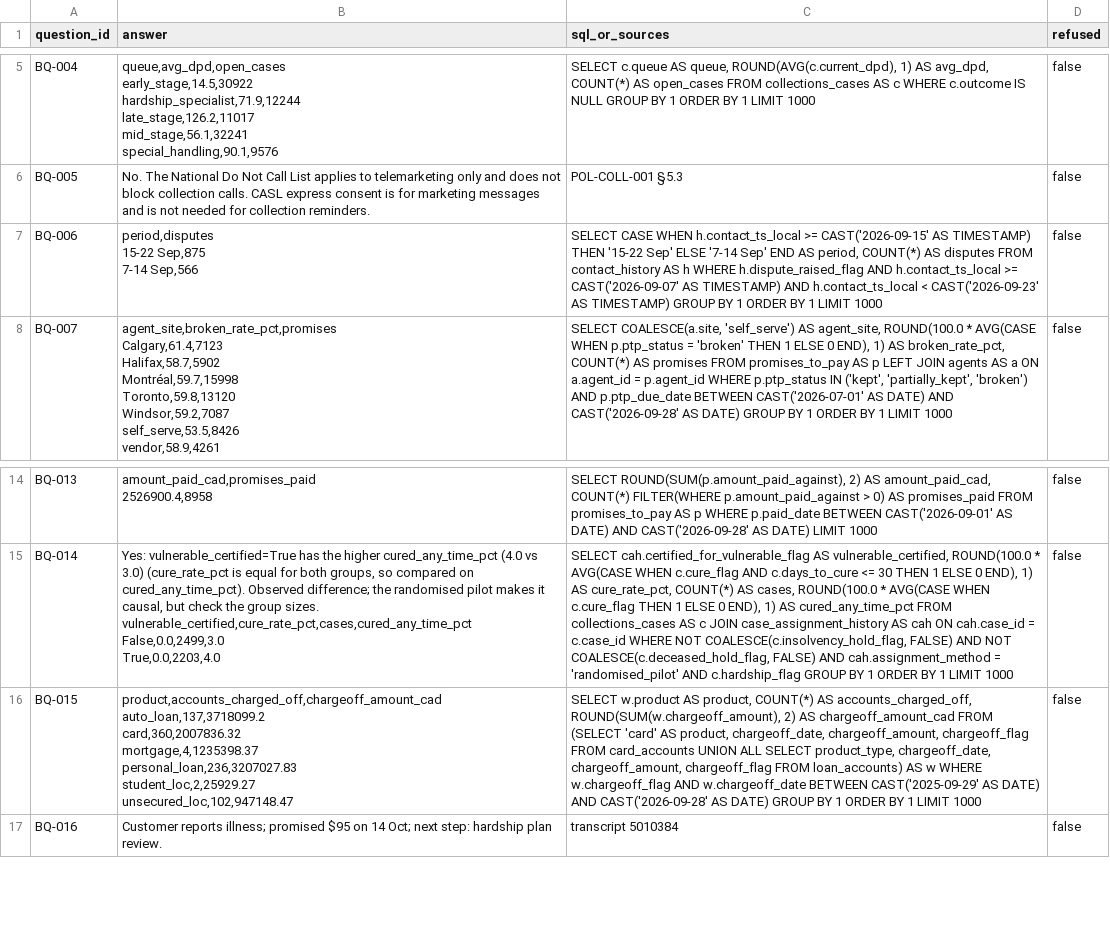
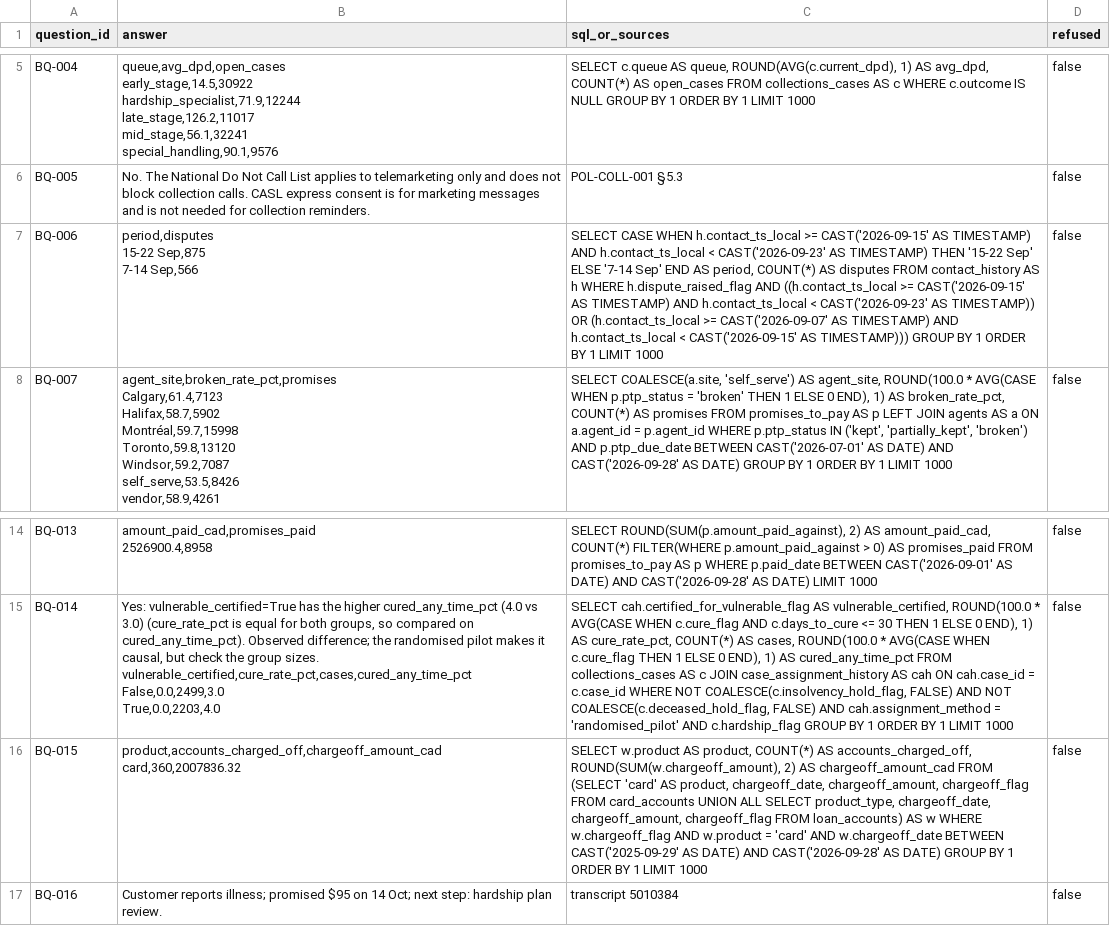
Before and after one commit to vishakkashyapk30/bring-em-back-on-track, a CSV file: deliverables/benchmark_answers.csv, drawn as a sheet; only a part is shown, gaps mark what is left out.

Commit message:
test(eval): unseen-question probe set, rewrite evaluation, tolerant benchmark runner and refreshed answers

```diff
--- a/deliverables/benchmark_answers.csv
+++ b/deliverables/benchmark_answers.csv
@@ -15,5 +15,5 @@ special_handling,90.1,9576","SELECT c.queue AS queue, ROUND(AVG(c.current_dpd),
 BQ-005,No. The National Do Not Call List applies to telemarketing only and does not block collection calls. CASL express consent is for marketing messages and is not needed for collection reminders.,POL-COLL-001 §5.3,false
-BQ-006,"period,disputes
-15-22 Sep,875
-7-14 Sep,566","SELECT CASE WHEN h.contact_ts_local >= CAST('2026-09-15' AS TIMESTAMP) THEN '15-22 Sep' ELSE '7-14 Sep' END AS period, COUNT(*) AS disputes FROM contact_history AS h WHERE h.dispute_raised_flag AND h.contact_ts_local >= CAST('2026-09-07' AS TIMESTAMP) AND h.contact_ts_local < CAST('2026-09-23' AS TIMESTAMP) GROUP BY 1 ORDER BY 1 LIMIT 1000",false
+BQ-006,"period,disputes
+15-22 Sep,875
+7-14 Sep,566","SELECT CASE WHEN h.contact_ts_local >= CAST('2026-09-15' AS TIMESTAMP) AND h.contact_ts_local < CAST('2026-09-23' AS TIMESTAMP) THEN '15-22 Sep' ELSE '7-14 Sep' END AS period, COUNT(*) AS disputes FROM contact_history AS h WHERE h.dispute_raised_flag AND ((h.contact_ts_local >= CAST('2026-09-15' AS TIMESTAMP) AND h.contact_ts_local < CAST('2026-09-23' AS TIMESTAMP)) OR (h.contact_ts_local >= CAST('2026-09-07' AS TIMESTAMP) AND h.contact_ts_local < CAST('2026-09-15' AS TIMESTAMP))) GROUP BY 1 ORDER BY 1 LIMIT 1000",false
 BQ-007,"agent_site,broken_rate_pct,promises
@@ -74,9 +74,4 @@ False,0.0,2499,3.0
 True,0.0,2203,4.0","SELECT cah.certified_for_vulnerable_flag AS vulnerable_certified, ROUND(100.0 * AVG(CASE WHEN c.cure_flag AND c.days_to_cure <= 30 THEN 1 ELSE 0 END), 1) AS cure_rate_pct, COUNT(*) AS cases, ROUND(100.0 * AVG(CASE WHEN c.cure_flag THEN 1 ELSE 0 END), 1) AS cured_any_time_pct FROM collections_cases AS c JOIN case_assignment_history AS cah ON cah.case_id = c.case_id WHERE NOT COALESCE(c.insolvency_hold_flag, FALSE) AND NOT COALESCE(c.deceased_hold_flag, FALSE) AND cah.assignment_method = 'randomised_pilot' AND c.hardship_flag GROUP BY 1 ORDER BY 1 LIMIT 1000",false
-BQ-015,"product,accounts_charged_off,chargeoff_amount_cad
-auto_loan,137,3718099.2
-card,360,2007836.32
-mortgage,4,1235398.37
-personal_loan,236,3207027.83
-student_loc,2,25929.27
-unsecured_loc,102,947148.47","SELECT w.product AS product, COUNT(*) AS accounts_charged_off, ROUND(SUM(w.chargeoff_amount), 2) AS chargeoff_amount_cad FROM (SELECT 'card' AS product, chargeoff_date, chargeoff_amount, chargeoff_flag FROM card_accounts UNION ALL SELECT product_type, chargeoff_date, chargeoff_amount, chargeoff_flag FROM loan_accounts) AS w WHERE w.chargeoff_flag AND w.chargeoff_date BETWEEN CAST('2025-09-29' AS DATE) AND CAST('2026-09-28' AS DATE) GROUP BY 1 ORDER BY 1 LIMIT 1000",false
+BQ-015,"product,accounts_charged_off,chargeoff_amount_cad
+card,360,2007836.32","SELECT w.product AS product, COUNT(*) AS accounts_charged_off, ROUND(SUM(w.chargeoff_amount), 2) AS chargeoff_amount_cad FROM (SELECT 'card' AS product, chargeoff_date, chargeoff_amount, chargeoff_flag FROM card_accounts UNION ALL SELECT product_type, chargeoff_date, chargeoff_amount, chargeoff_flag FROM loan_accounts) AS w WHERE w.chargeoff_flag AND w.product = 'card' AND w.chargeoff_date BETWEEN CAST('2025-09-29' AS DATE) AND CAST('2026-09-28' AS DATE) GROUP BY 1 ORDER BY 1 LIMIT 1000",false
 BQ-016,Customer reports illness; promised $95 on 14 Oct; next step: hardship plan review.,transcript 5010384,false
```
Also changed, not shown: 4 other files.
